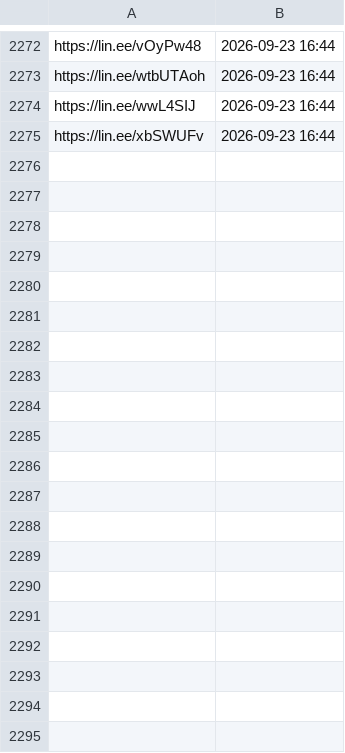
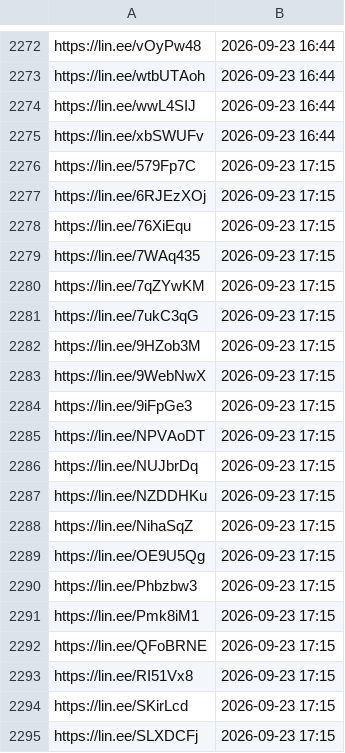
Before and after one commit to wowack7/beybuilder, a TSV file: data/draw/item_seen.tsv, drawn as a sheet; only a part is shown, gaps mark what is left out; the diff covers the shown part only.

```diff
--- a/data/draw/item_seen.tsv
+++ b/data/draw/item_seen.tsv
@@ -2275 +2275,21 @@ https://lin.ee/wwL4SIJ	2026-09-23 16:44
 https://lin.ee/xbSWUFv	2026-09-23 16:44
+https://lin.ee/579Fp7C	2026-09-23 17:15
+https://lin.ee/6RJEzXOj	2026-09-23 17:15
+https://lin.ee/76XiEqu	2026-09-23 17:15
+https://lin.ee/7WAq435	2026-09-23 17:15
+https://lin.ee/7qZYwKM	2026-09-23 17:15
+https://lin.ee/7ukC3qG	2026-09-23 17:15
+https://lin.ee/9HZob3M	2026-09-23 17:15
+https://lin.ee/9WebNwX	2026-09-23 17:15
+https://lin.ee/9iFpGe3	2026-09-23 17:15
+https://lin.ee/NPVAoDT	2026-09-23 17:15
+https://lin.ee/NUJbrDq	2026-09-23 17:15
+https://lin.ee/NZDDHKu	2026-09-23 17:15
+https://lin.ee/NihaSqZ	2026-09-23 17:15
+https://lin.ee/OE9U5Qg	2026-09-23 17:15
+https://lin.ee/Phbzbw3	2026-09-23 17:15
+https://lin.ee/Pmk8iM1	2026-09-23 17:15
+https://lin.ee/QFoBRNE	2026-09-23 17:15
+https://lin.ee/RI51Vx8	2026-09-23 17:15
+https://lin.ee/SKirLcd	2026-09-23 17:15
+https://lin.ee/SLXDCFj	2026-09-23 17:15
```
Also changed, not shown: 49 added rows elsewhere in this file, data/draw/mapping.tsv, 3 other files.
